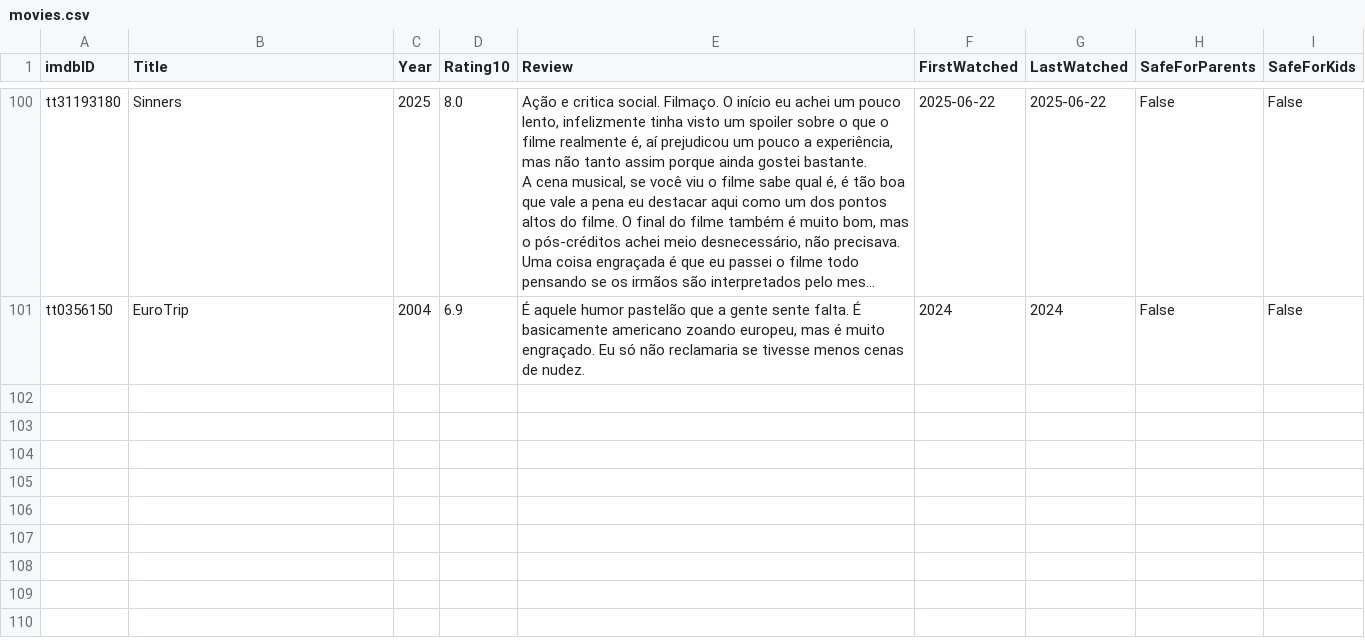
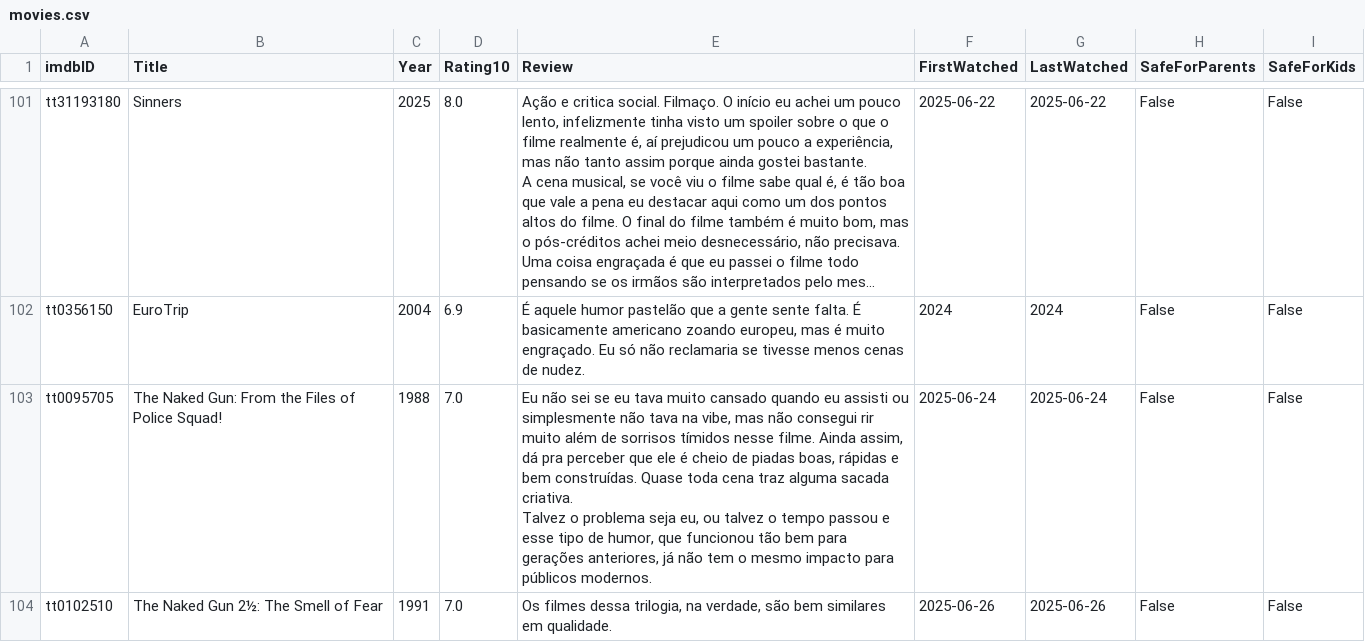
Before and after one commit to silash35/media-log, a CSV file: movies.csv, drawn as a sheet; only a part is shown, gaps mark what is left out; long unchanged cells end in …; ↵ is a line break in a cell; the diff covers the shown part only; the diff names each change by its address in the sheet, - before the commit and + after, or states it on an @@ line.

Commit message:
Add "Naked Gun" trilogy and "Interview with the Vampire"

```diff
--- a/movies.csv
+++ b/movies.csv
+row 103: tt0095705 | The Naked Gun: From the Files of Police Squad! | 1988 | 7.0 | Eu não sei se eu tava muito cansado quando eu assisti ou simplesmente não tava na vibe, mas não consegui rir muito além de sorrisos tímidos nesse filme. Ainda assim, dá pra perceber que ele é cheio de piadas boas, rápidas e bem construídas. Quase toda cena traz alguma sacada criativa. ↵ Talvez o problema seja eu, ou talvez o tempo passou e esse tipo de humor, que funcionou tão bem para gerações anteriores, já não tem o mesmo impacto para públicos modernos. | 2025-06-24 | 2025-06-24 | False | False
+row 104: tt0102510 | The Naked Gun 2½: The Smell of Fear | 1991 | 7.0 | Os filmes dessa trilogia, na verdade, são bem similares em qualidade. | 2025-06-26 | 2025-06-26 | False | False
```
Also changed, not shown: 2 added rows elsewhere in this file, 2 other files.
